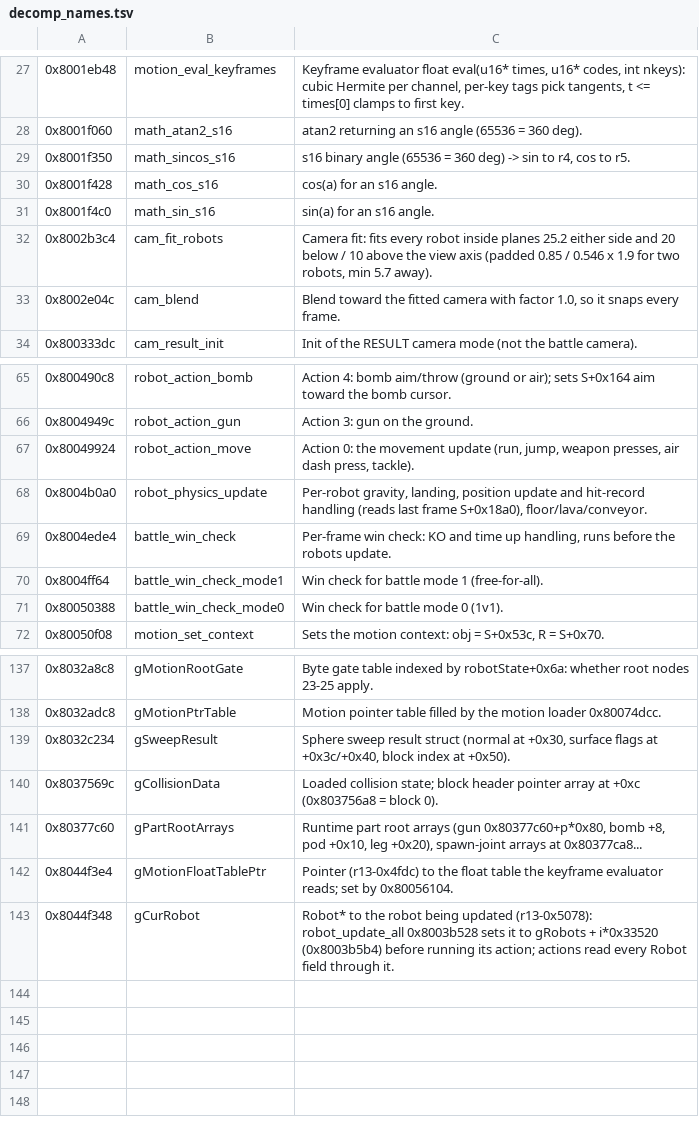
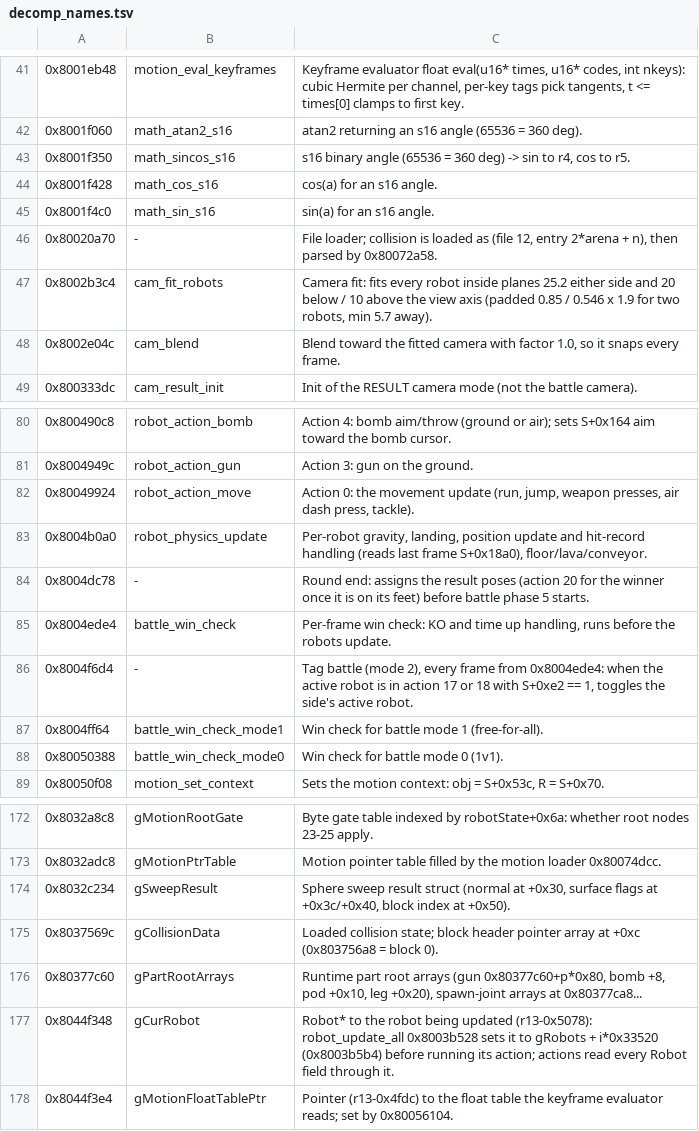
Before and after one commit to alexander-clawthorne/custom-robo-model-viewer, a TSV file: tools/decomp_names.tsv, drawn as a sheet; only a part is shown, gaps mark what is left out; the diff covers the shown part only.

```diff
--- a/tools/decomp_names.tsv
+++ b/tools/decomp_names.tsv
@@ -31,2 +45,3 @@
 0x8001f4c0	math_sin_s16	sin(a) for an s16 angle.
+0x80020a70	-	File loader; collision is loaded as (file 12, entry 2*arena + n), then parsed by 0x80072a58.
 0x8002b3c4	cam_fit_robots	Camera fit: fits every robot inside planes 25.2 either side and 20 below / 10 above the view axis (padded 0.85 / 0.546 x 1.9 for two robots, min 5.7 away).
@@ -68,3 +83,5 @@
 0x8004b0a0	robot_physics_update	Per-robot gravity, landing, position update and hit-record handling (reads last frame S+0x18a0), floor/lava/conveyor.
+0x8004dc78	-	Round end: assigns the result poses (action 20 for the winner once it is on its feet) before battle phase 5 starts.
 0x8004ede4	battle_win_check	Per-frame win check: KO and time up handling, runs before the robots update.
+0x8004f6d4	-	Tag battle (mode 2), every frame from 0x8004ede4: when the active robot is in action 17 or 18 with S+0xe2 == 1, toggles the side's active robot.
 0x8004ff64	battle_win_check_mode1	Win check for battle mode 1 (free-for-all).
@@ -141,3 +176,3 @@
 0x80377c60	gPartRootArrays	Runtime part root arrays (gun 0x80377c60+p*0x80, bomb +8, pod +0x10, leg +0x20), spawn-joint arrays at 0x80377ca8...
+0x8044f348	gCurRobot	Robot* to the robot being updated (r13-0x5078): robot_update_all 0x8003b528 sets it to gRobots + i*0x33520 (0x8003b5b4) before running its action; actions read every Robot field through it.
 0x8044f3e4	gMotionFloatTablePtr	Pointer (r13-0x4fdc) to the float table the keyframe evaluator reads; set by 0x80056104.
-0x8044f348	gCurRobot	Robot* to the robot being updated (r13-0x5078): robot_update_all 0x8003b528 sets it to gRobots + i*0x33520 (0x8003b5b4) before running its action; actions read every Robot field through it.
```
Also changed, not shown: 32 added rows elsewhere in this file, 12 other files.
